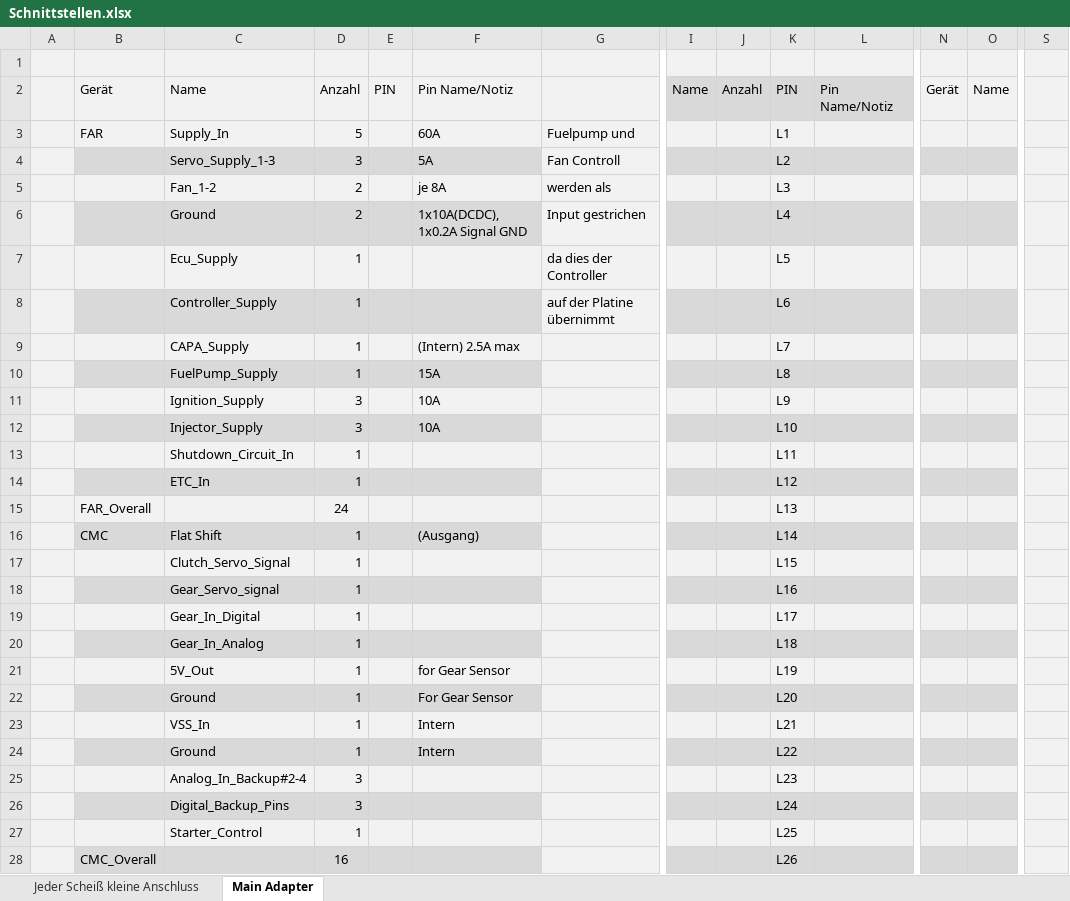
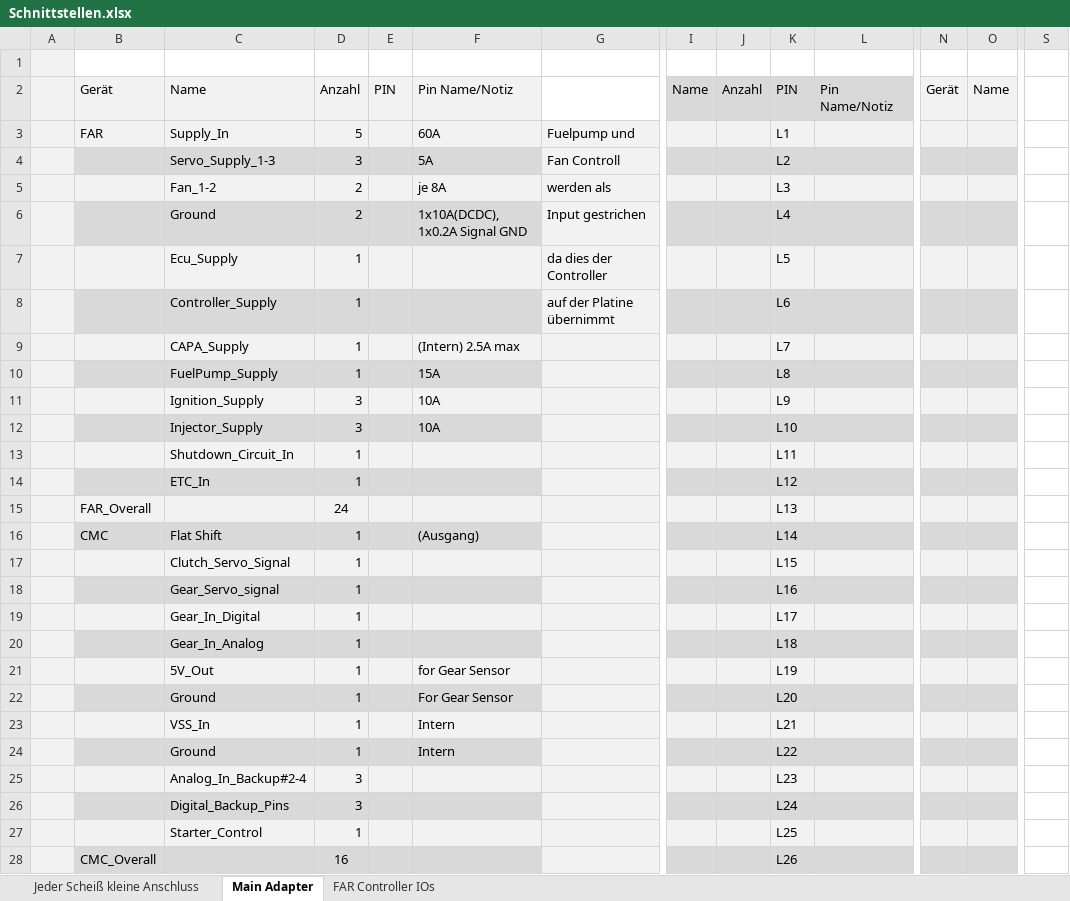
Before and after one commit to baltic-racing/Documentation, an Excel workbook: Schnittstellen.xlsx, sheet Main Adapter, drawn as a sheet; only a part is shown, gaps mark what is left out; values as stored, in another font and other column widths than the file's, no borders; table styles not drawn; the diff covers the shown part only; the diff names each change by its address in the sheet, - before the commit and + after, or states it on an @@ line.

Commit message:
added Interfaces for the FAR Controller

```diff
--- a/Schnittstellen.xlsx (sheet Main Adapter)
+++ b/Schnittstellen.xlsx (sheet Main Adapter)
+sheet tab: FAR Controller IOs
-B1:G1 fill: #F2F2F2
+B1:G1 fill: none
-I1:L1 fill: #F2F2F2
+I1:L1 fill: none
-N1:S1 fill: #F2F2F2
+N1:S1 fill: none
-G2 fill: #F2F2F2
+G2 fill: none
-S2:S28 fill: #F2F2F2
+S2:S28 fill: none
```
Also changed, not shown: cell formats elsewhere in this sheet, formulas that keep their value.
